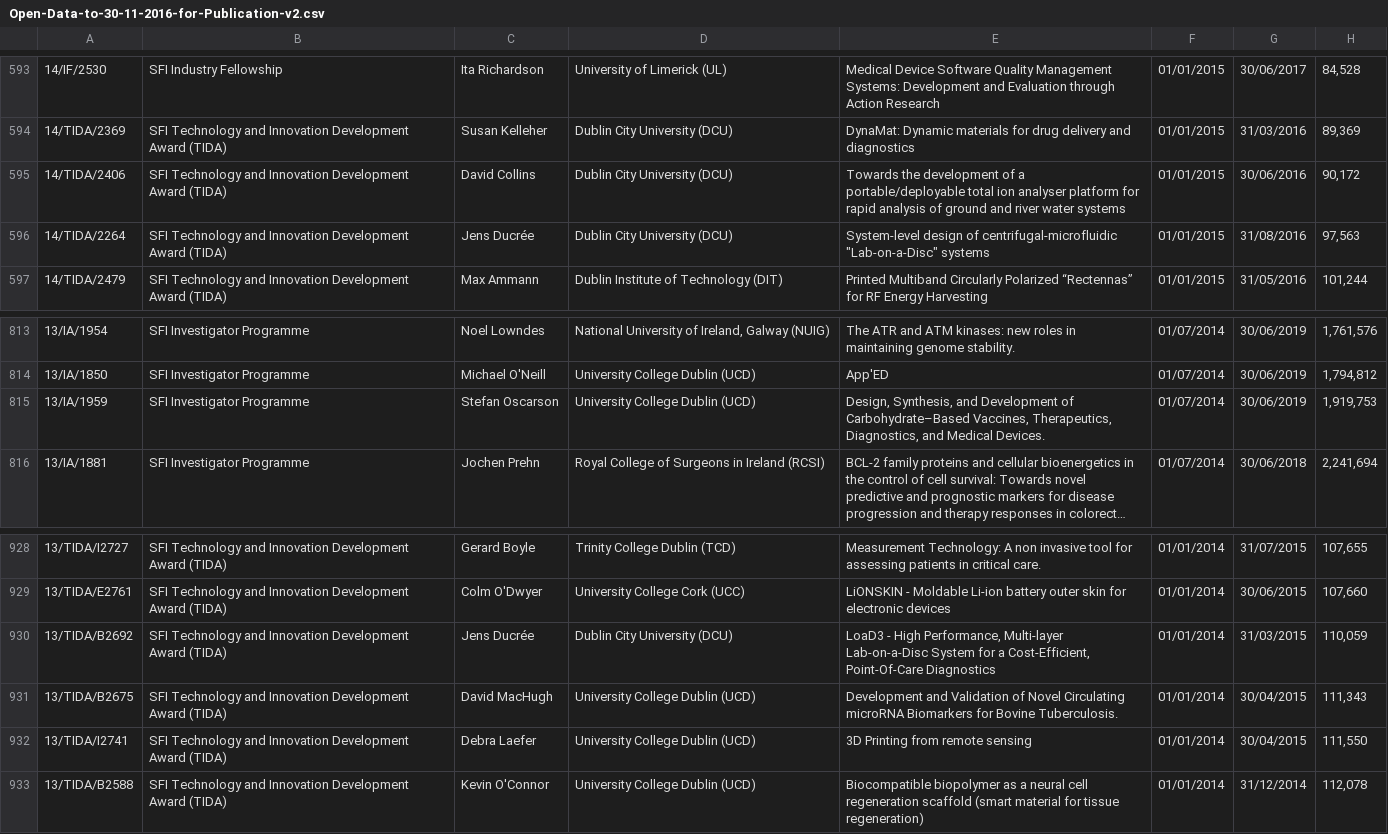
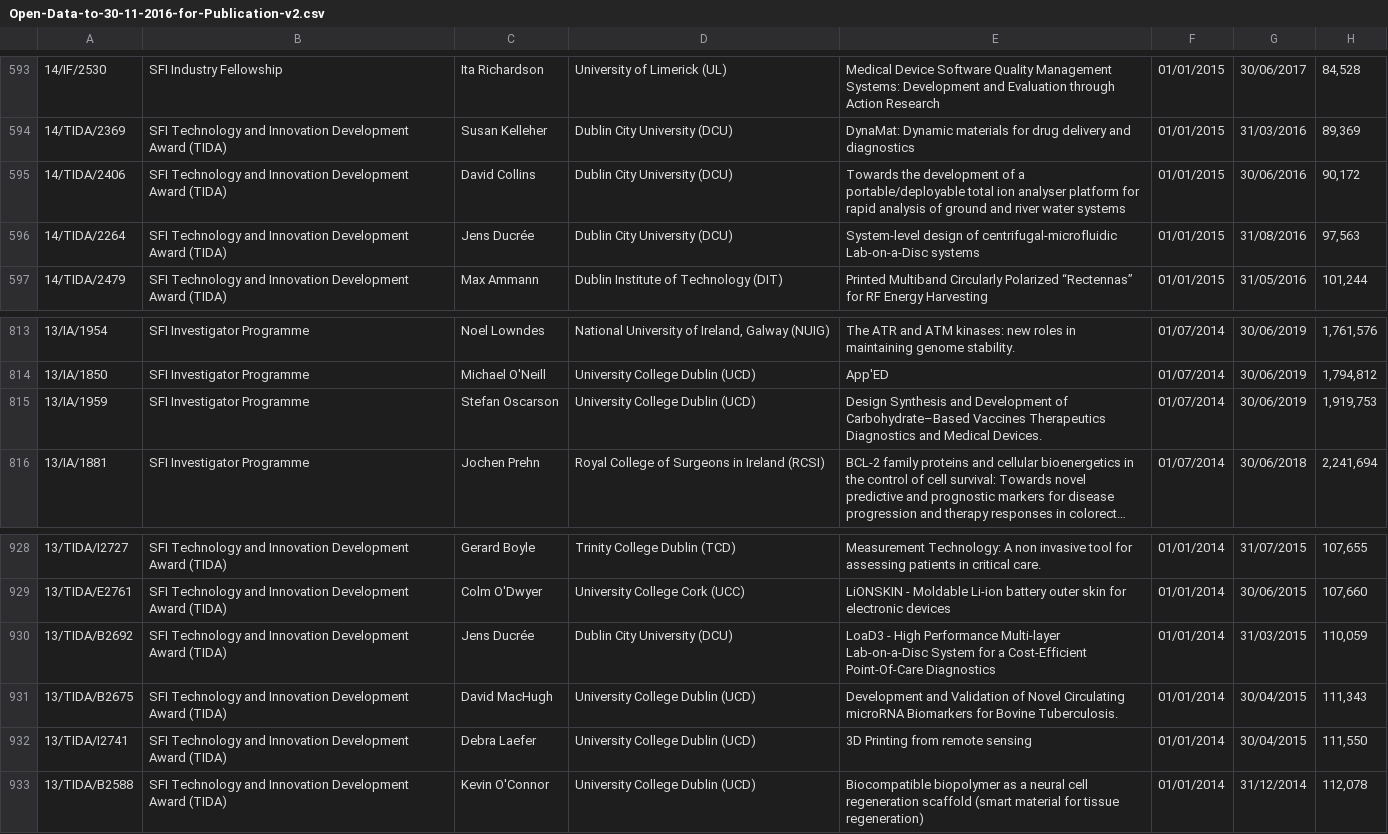
Before and after one commit to AndreiCatalinN/Java, a CSV file: JProjv2/Open-Data-to-30-11-2016-for-Publication-v2.csv, drawn as a sheet; only a part is shown, gaps mark what is left out; long unchanged cells end in …; the diff covers the shown part only; the diff names each change by its address in the sheet, - before the commit and + after, or states it on an @@ line.

```diff
--- a/JProjv2/Open-Data-to-30-11-2016-for-Publication-v2.csv
+++ b/JProjv2/Open-Data-to-30-11-2016-for-Publication-v2.csv
-E596: …of centrifugal-microfluidic "Lab-on-a-Disc" systems
+E596: …of centrifugal-microfluidic Lab-on-a-Disc systems
-E815: Design, Synthesis, and Development of Carbohydrate–Based Vaccines, Therapeutics, Diagnostics, and Medical…
+E815: Design Synthesis and Development of Carbohydrate–Based Vaccines Therapeutics Diagnostics and Medical…
-E930: …- High Performance, Multi-layer Lab-on-a-Disc System for a Cost-Efficient, Point-Of-Care Diagnostics
+E930: …- High Performance Multi-layer Lab-on-a-Disc System for a Cost-Efficient Point-Of-Care Diagnostics
```
Also changed, not shown: 1 added row, 1 removed row and 4 edited cells elsewhere in this file, 13 other files.
